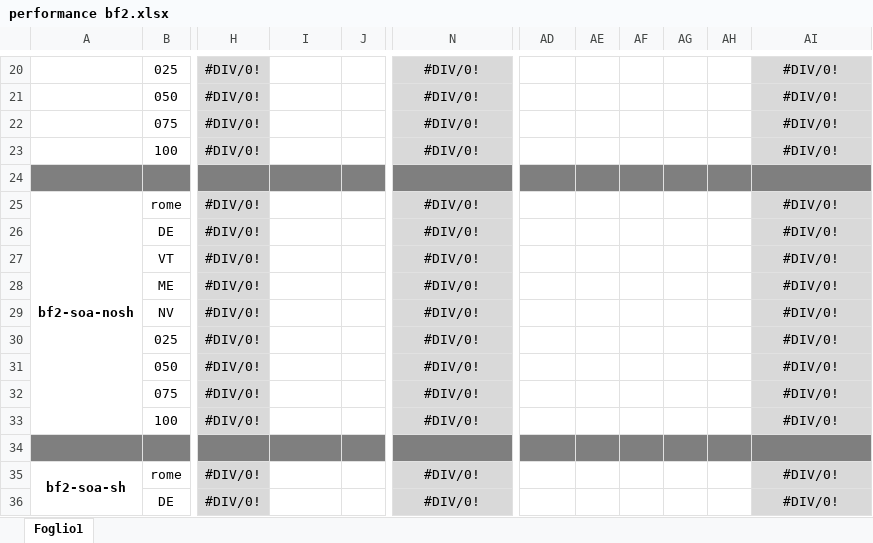
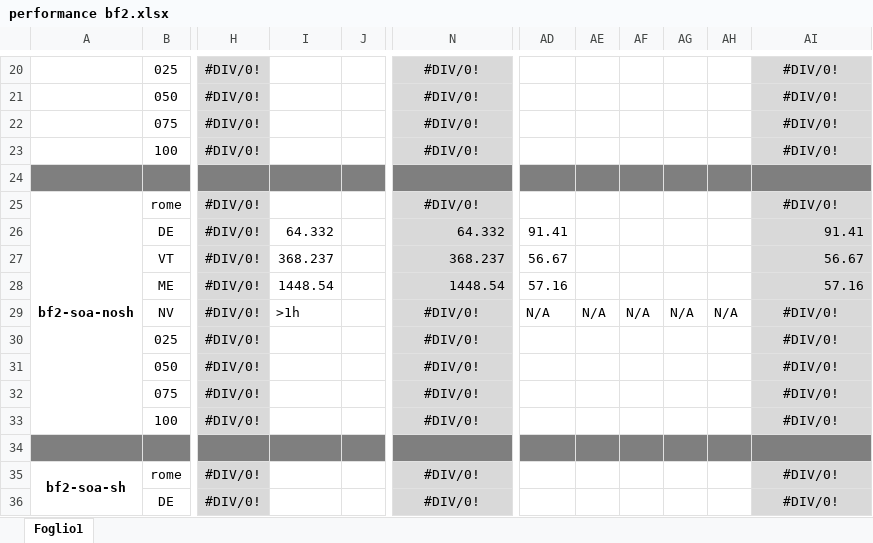
Before and after one commit to Ledmington/bellman-ford-cuda, an Excel workbook: performance bf2.xlsx, sheet Foglio1, drawn as a sheet; only a part is shown, gaps mark what is left out; values as stored, in another font and other column widths than the file's, no borders; the diff covers the shown part only; the diff names each change by its address in the sheet, - before the commit and + after, or states it on an @@ line.

```diff
--- a/performance bf2.xlsx (sheet Foglio1)
+++ b/performance bf2.xlsx (sheet Foglio1)
-I26: (empty)
+I26: 64.332
-N26: #DIV/0!
+N26: 64.332
-N26:N28 alignment: center
+N26:N28 alignment: right
-AD26: (empty)
+AD26: 91.41
-AI26: #DIV/0!
+AI26: 91.41
-AI26:AI28 alignment: center
+AI26:AI28 alignment: right
-I27: (empty)
+I27: 368.237
-N27: #DIV/0!
+N27: 368.237
-AD27: (empty)
+AD27: 56.67
-AI27: #DIV/0!
+AI27: 56.67
-I28: (empty)
+I28: 1448.54
-N28: #DIV/0!
+N28: 1448.54
-AD28: (empty)
+AD28: 57.16
-AI28: #DIV/0!
+AI28: 57.16
-I29: (empty)
+I29: >1h
-AD29: (empty)
+AD29: N/A
-AE29: (empty)
+AE29: N/A
-AF29: (empty)
+AF29: N/A
-AG29: (empty)
+AG29: N/A
-AH29: (empty)
+AH29: N/A
```
Also changed, not shown: 24 edited cells and cell formats elsewhere in this sheet.
